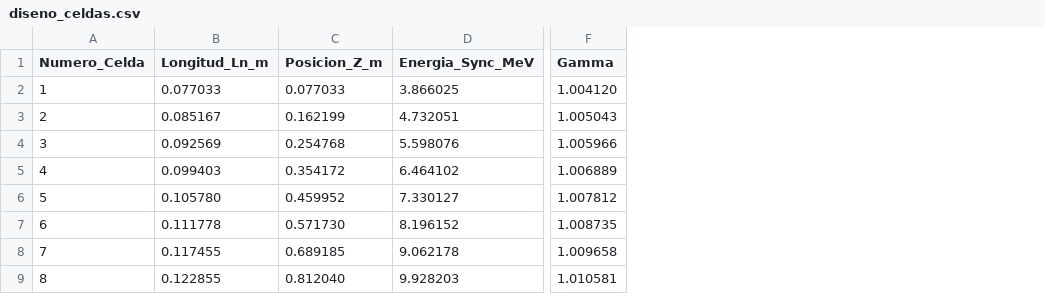
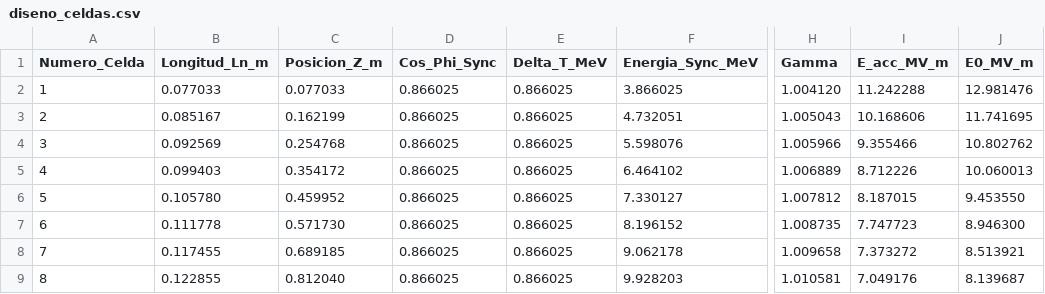
Before and after one commit to juanerickgabi-ship/LINAC-ALVAREZ, a CSV file: resultados/diseno_celdas.csv, drawn as a sheet; only a part is shown, gaps mark what is left out; the diff names each change by its address in the sheet, - before the commit and + after, or states it on an @@ line.

```diff
--- a/resultados/diseno_celdas.csv
+++ b/resultados/diseno_celdas.csv
+column D (Cos_Phi_Sync), rows 2-9: all 0.866025
+column E (Delta_T_MeV), rows 2-9: all 0.866025
+column I (E_acc_MV_m), rows 2-9: 11.242288 | 10.168606 | 9.355466 | 8.712226 | 8.187015 | 7.747723 | 7.373272 | 7.049176
+column J (E0_MV_m), rows 2-9: 12.981476 | 11.741695 | 10.802762 | 10.060013 | 9.453550 | 8.946300 | 8.513921 | 8.139687
```
Also changed, not shown: 8 other files.
